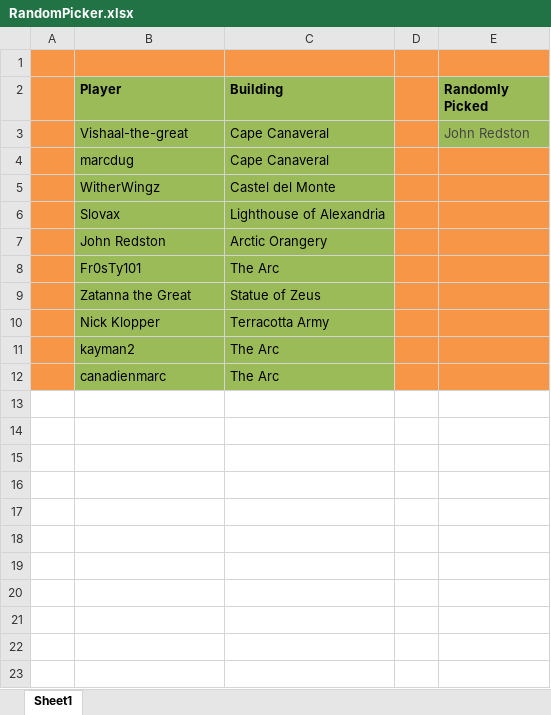
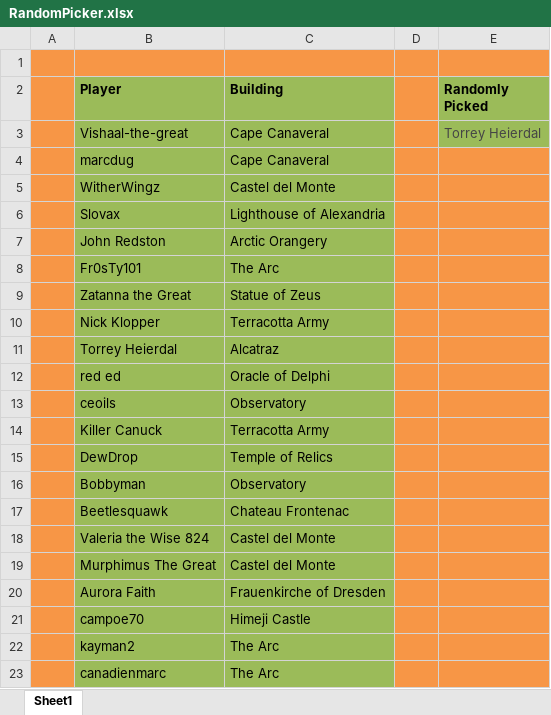
Before and after one commit to LazarusLottery/LazarusLottery.github.io, an Excel workbook: RandomPicker.xlsx, sheet Sheet1, drawn as a sheet; values as stored, in another font and other column widths than the file's, no borders; the diff names each change by its address in the sheet, - before the commit and + after, or states it on an @@ line.

```diff
--- a/RandomPicker.xlsx (sheet Sheet1)
+++ b/RandomPicker.xlsx (sheet Sheet1)
-E3 (Randomly Picked): John Redston
+E3 (Randomly Picked): Torrey Heierdal
+row 11:  | Torrey Heierdal | Alcatraz
+row 12:  | red ed | Oracle of Delphi
+row 13:  | ceoils | Observatory
+row 14:  | Killer Canuck | Terracotta Army
+row 15:  | DewDrop | Temple of Relics
+row 16:  | Bobbyman | Observatory
+row 17:  | Beetlesquawk | Chateau Frontenac
+row 18:  | Valeria the Wise 824 | Castel del Monte
+row 19:  | Murphimus The Great | Castel del Monte
+row 20:  | Aurora Faith | Frauenkirche of Dresden
+row 21:  | campoe70 | Himeji Castle
```
Also changed, not shown: 2 other files.
